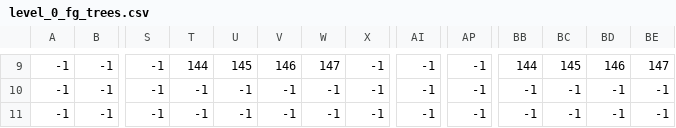
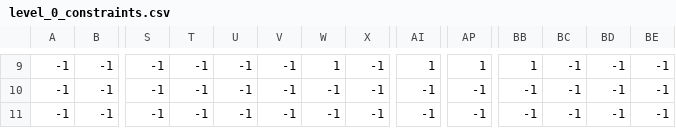
Before and after one commit to l1menz/FALAKPLATFORMERPROJECTARYAN, a CSV file: level_0_constraints.csv (was levels/0/level_0_fg_trees.csv), drawn as a sheet; only a part is shown, gaps mark what is left out; the diff covers the shown part only; the diff names each change by its address in the sheet, - before the commit and + after, or states it on an @@ line.

```diff
--- a/levels/0/level_0_fg_trees.csv
+++ b/level_0_constraints.csv
-T9: 144
+T9: -1
-U9: 145
+U9: -1
-V9: 146
+V9: -1
-W9: 147
+W9: 1
-AI9: -1
+AI9: 1
-AP9: -1
+AP9: 1
-BB9: 144
+BB9: 1
-BC9: 145
+BC9: -1
-BD9: 146
+BD9: -1
-BE9: 147
+BE9: -1
```
Also changed, not shown: 24 edited cells elsewhere in this file, 43 other files.
